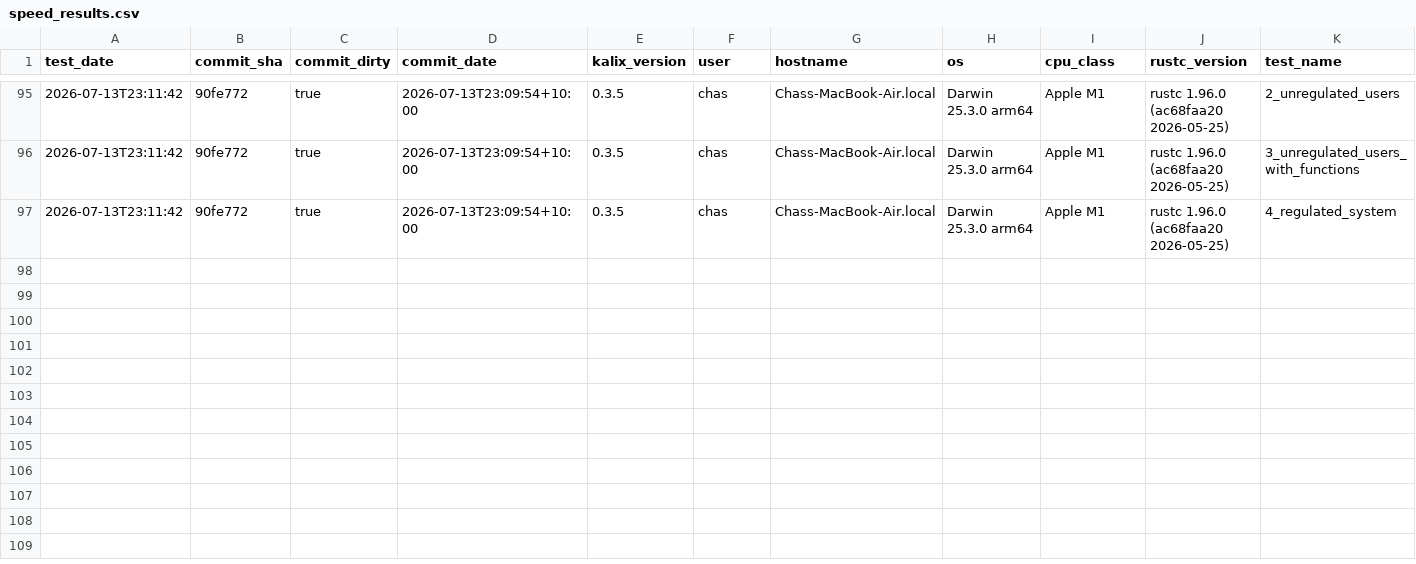
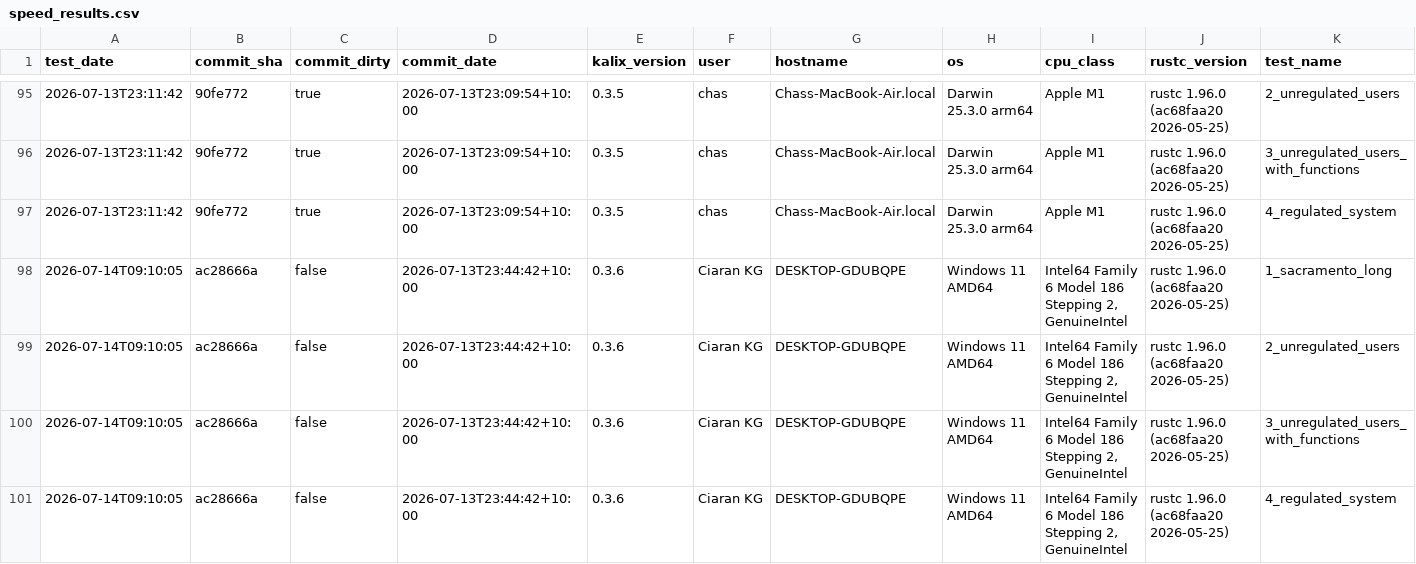
Before and after one commit to chasegan/Kalix, a CSV file: regression_tests/speed/speed_results.csv, drawn as a sheet; only a part is shown, gaps mark what is left out; rows hold the shown columns only; the diff names each change by its address in the sheet, - before the commit and + after, or states it on an @@ line.

```diff
--- a/regression_tests/speed/speed_results.csv
+++ b/regression_tests/speed/speed_results.csv
+row 98: 2026-07-14T09:10:05 | ac28666a | false | 2026-07-13T23:44:42+10:00 | 0.3.6 | Ciaran KG | DESKTOP-GDUBQPE | Windows 11 AMD64 | Intel64 Family 6 Model 186 Stepping 2, GenuineIntel | rustc 1.96.0 (ac68faa20 2026-05-25) | 1_sacramento_long
+row 99: 2026-07-14T09:10:05 | ac28666a | false | 2026-07-13T23:44:42+10:00 | 0.3.6 | Ciaran KG | DESKTOP-GDUBQPE | Windows 11 AMD64 | Intel64 Family 6 Model 186 Stepping 2, GenuineIntel | rustc 1.96.0 (ac68faa20 2026-05-25) | 2_unregulated_users
+row 100: 2026-07-14T09:10:05 | ac28666a | false | 2026-07-13T23:44:42+10:00 | 0.3.6 | Ciaran KG | DESKTOP-GDUBQPE | Windows 11 AMD64 | Intel64 Family 6 Model 186 Stepping 2, GenuineIntel | rustc 1.96.0 (ac68faa20 2026-05-25) | 3_unregulated_users_with_functions
+row 101: 2026-07-14T09:10:05 | ac28666a | false | 2026-07-13T23:44:42+10:00 | 0.3.6 | Ciaran KG | DESKTOP-GDUBQPE | Windows 11 AMD64 | Intel64 Family 6 Model 186 Stepping 2, GenuineIntel | rustc 1.96.0 (ac68faa20 2026-05-25) | 4_regulated_system
```
